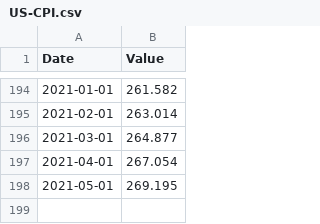
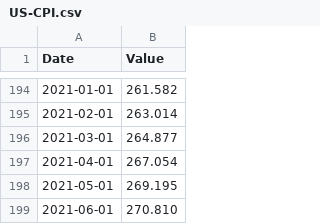
Before and after one commit to JuanMarchese/TPEspecial, a CSV file: PrecioBitcoin/variables/US-CPI.csv, drawn as a sheet; only a part is shown, gaps mark what is left out; the diff names each change by its address in the sheet, - before the commit and + after, or states it on an @@ line.

```diff
--- a/PrecioBitcoin/variables/US-CPI.csv
+++ b/PrecioBitcoin/variables/US-CPI.csv
+row 199: 2021-06-01 | 270.810
```
Also changed, not shown: PrecioBitcoin/variables/difficulty.csv, PrecioBitcoin/variables/hashrate.csv, 4 other files.
